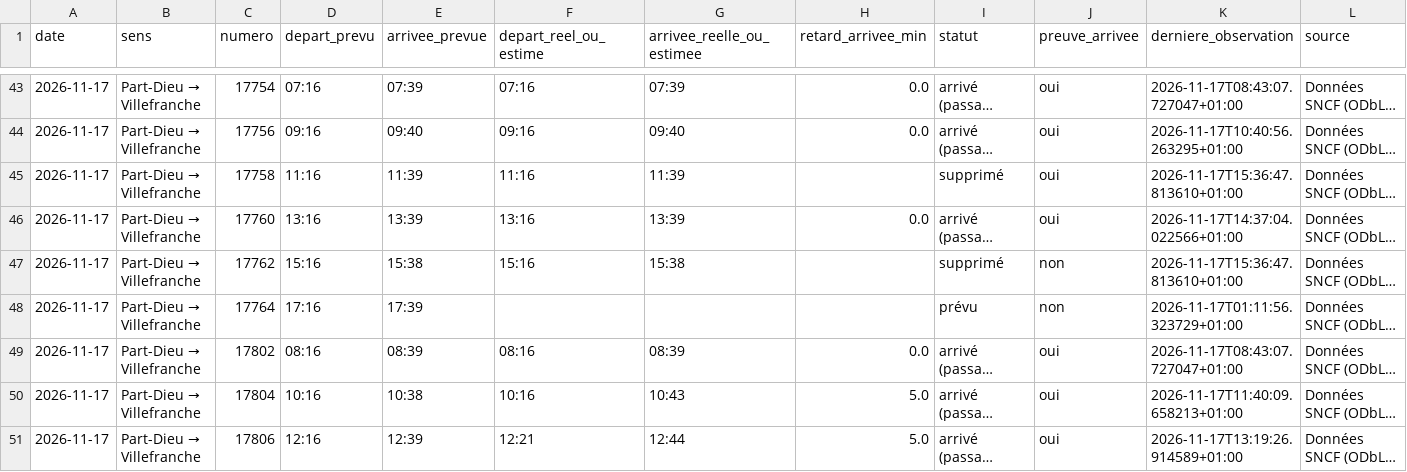
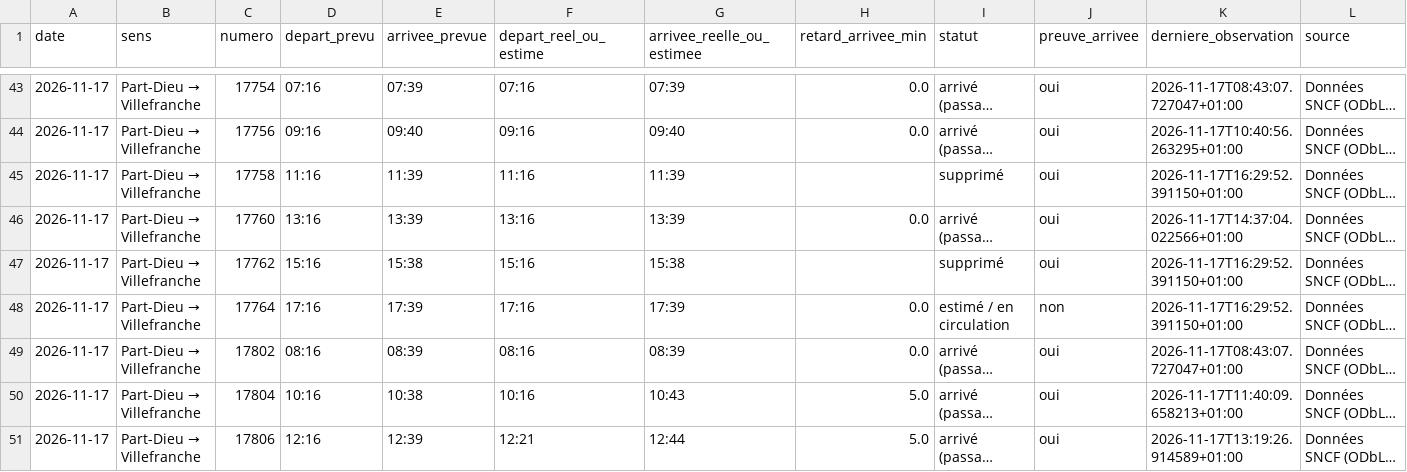
Before and after one commit to alexandretardy3-star/suivi-ter-villefranche-lyon, a CSV file: data/trains.csv, drawn as a sheet; only a part is shown, gaps mark what is left out; long unchanged cells end in …; the diff covers the shown part only; the diff names each change by its address in the sheet, - before the commit and + after, or states it on an @@ line.

Commit message:
Mise à jour TER

```diff
--- a/data/trains.csv
+++ b/data/trains.csv
-K45 (derniere_observation): 2026-11-17T15:36:47.813610+01:00
+K45 (derniere_observation): 2026-11-17T16:29:52.391150+01:00
-J47 (preuve_arrivee): non
+J47 (preuve_arrivee): oui
-K47 (derniere_observation): 2026-11-17T15:36:47.813610+01:00
+K47 (derniere_observation): 2026-11-17T16:29:52.391150+01:00
-F48 (depart_reel_ou_estime): (empty)
+F48 (depart_reel_ou_estime): 17:16
-G48 (arrivee_reelle_ou_estimee): (empty)
+G48 (arrivee_reelle_ou_estimee): 17:39
-H48 (retard_arrivee_min): (empty)
+H48 (retard_arrivee_min): 0.0
-I48 (statut): prévu
+I48 (statut): estimé / en circulation
-K48 (derniere_observation): 2026-11-17T01:11:56.323729+01:00
+K48 (derniere_observation): 2026-11-17T16:29:52.391150+01:00
```
Also changed, not shown: 18 edited cells elsewhere in this file.
